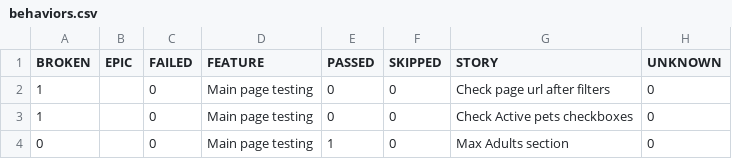
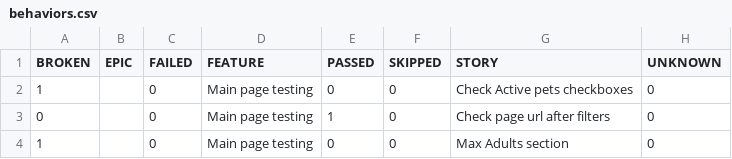
Before and after one commit to Gampadich/WinWin.travel-test-task, a CSV file: data/behaviors.csv, drawn as a sheet.

```diff
--- a/data/behaviors.csv
+++ b/data/behaviors.csv
@@ -1,4 +1,4 @@
 "BROKEN","EPIC","FAILED","FEATURE","PASSED","SKIPPED","STORY","UNKNOWN"
-"1","","0","Main page testing","0","0","Check page url after filters","0"
 "1","","0","Main page testing","0","0","Check Active pets checkboxes","0"
-"0","","0","Main page testing","1","0","Max Adults section","0"
+"0","","0","Main page testing","1","0","Check page url after filters","0"
+"1","","0","Main page testing","0","0","Max Adults section","0"
```
Also changed, not shown: data/suites.csv, 27 other files.
